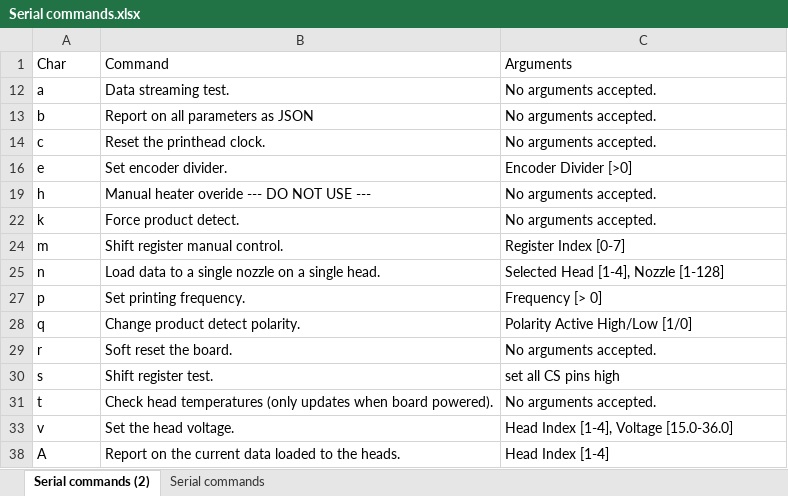
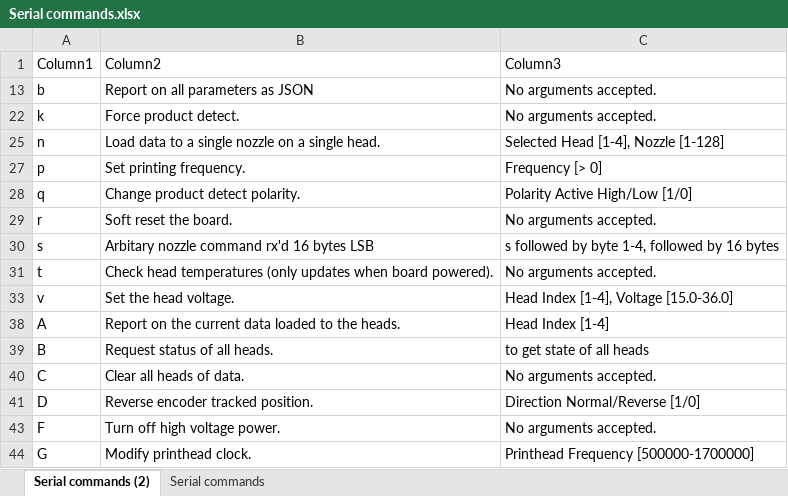
Before and after one commit to AddedScientific/Products, an Excel workbook: MJ Driver Board/Firmware/Serial commands.xlsx, sheet Serial commands (2), drawn as a sheet; only a part is shown; the shorter side is filled out with more unchanged rows; values as stored, in another font and other column widths than the file's, no borders; table styles not drawn; removed rows and columns are numbered as before the commit, all else as after; the diff covers the shown part only; the diff names each change by its address in the sheet, - before the commit and + after, or states it on an @@ line.

```diff
--- a/MJ Driver Board/Firmware/Serial commands.xlsx (sheet Serial commands (2))
+++ b/MJ Driver Board/Firmware/Serial commands.xlsx (sheet Serial commands (2))
-row 1: Char | Command | Arguments
-row 12: a | Data streaming test. | No arguments accepted.
+row 1: Column1 | Column2 | Column3
-row 14: c | Reset the printhead clock. | No arguments accepted.
-row 16: e | Set encoder divider. | Encoder Divider [>0]
-row 19: h | Manual heater overide --- DO NOT USE --- | No arguments accepted.
-row 24: m | Shift register manual control. | Register Index [0-7]
-B30: Shift register test.
+B30: Arbitary nozzle command rx'd 16 bytes LSB
-C30: set all CS pins high
+C30: s followed by byte 1-4, followed by 16 bytes
```
Also changed, not shown: 6 added rows, 2 removed rows and 2 edited cells elsewhere in this sheet, sheet Serial commands, hidden cells, 4 other files.
